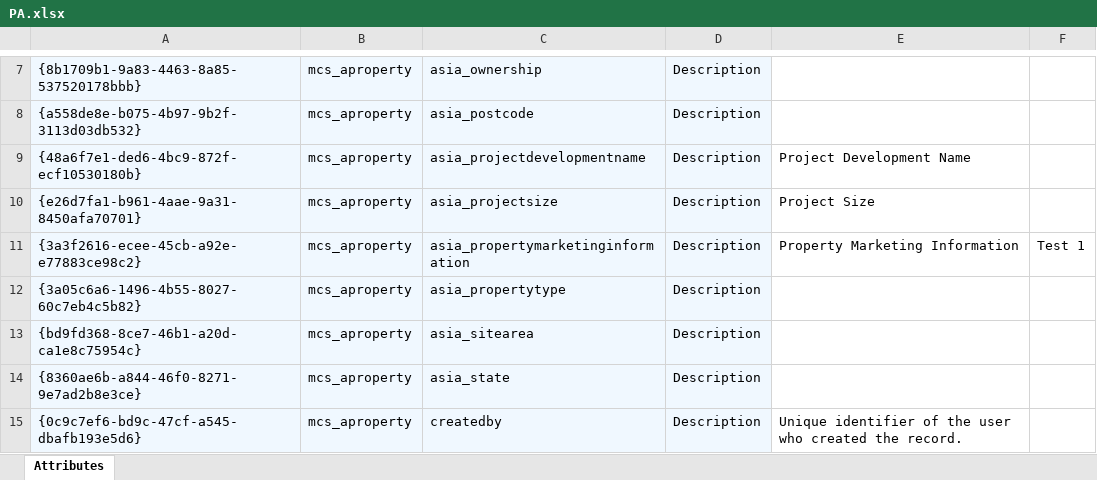
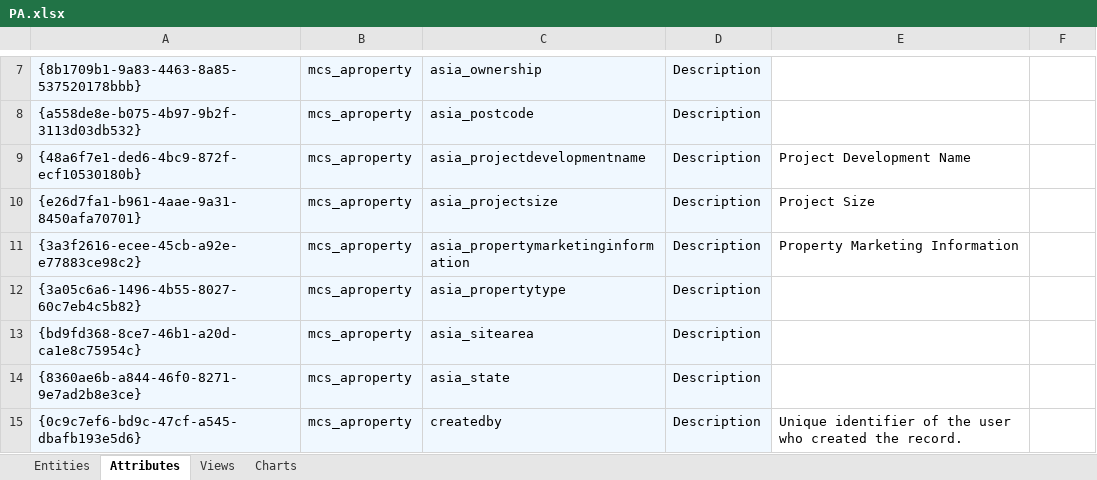
Before and after one commit to santoshCRM/K4Mobility, an Excel workbook: PA.xlsx, sheet Attributes, drawn as a sheet; only a part is shown, gaps mark what is left out; values as stored, in another font and other column widths than the file's, no borders; the diff names each change by its address in the sheet, - before the commit and + after, or states it on an @@ line.

```diff
--- a/PA.xlsx (sheet Attributes)
+++ b/PA.xlsx (sheet Attributes)
+sheet tab: Entities
+sheet tab: Views
+sheet tab: Charts
-F11: Test 1
+F11: (empty)
```
